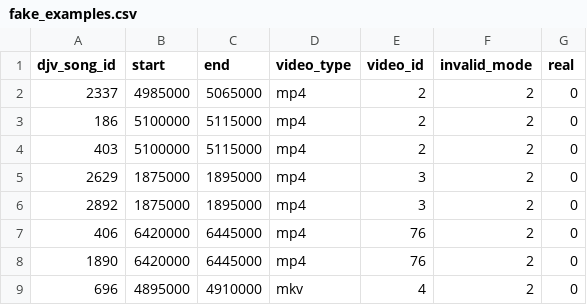
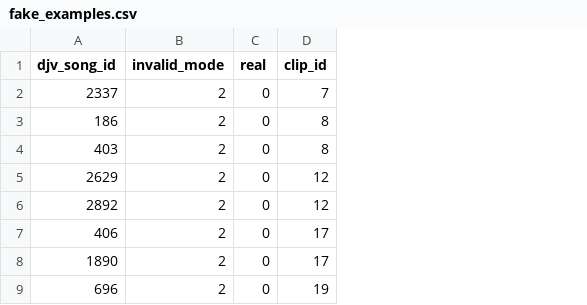
Before and after one commit to GeorgeTouros/video-soundtrack-evaluation, a CSV file: var/fake_examples.csv, drawn as a sheet; only a part is shown; removed rows and columns are numbered as before the commit, all else as after; the diff names each change by its address in the sheet, - before the commit and + after, or states it on an @@ line.

Commit message:
schema redesign - fake examples do-over

```diff
--- a/var/fake_examples.csv
+++ b/var/fake_examples.csv
-column B (start), rows 2-9: 4985000 | 5100000 | 5100000 | 1875000 | 1875000 | 6420000 | 6420000 | 4895000
-column C (end), rows 2-9: 5065000 | 5115000 | 5115000 | 1895000 | 1895000 | 6445000 | 6445000 | 4910000
-column D (video_type), rows 2-9: mp4 | mp4 | mp4 | mp4 | mp4 | mp4 | mp4 | mkv
-column E (video_id), rows 2-9: 2 | 2 | 2 | 3 | 3 | 76 | 76 | 4
+column D (clip_id), rows 2-9: 7 | 8 | 8 | 12 | 12 | 17 | 17 | 19
```
Also changed, not shown: 1 other file.
